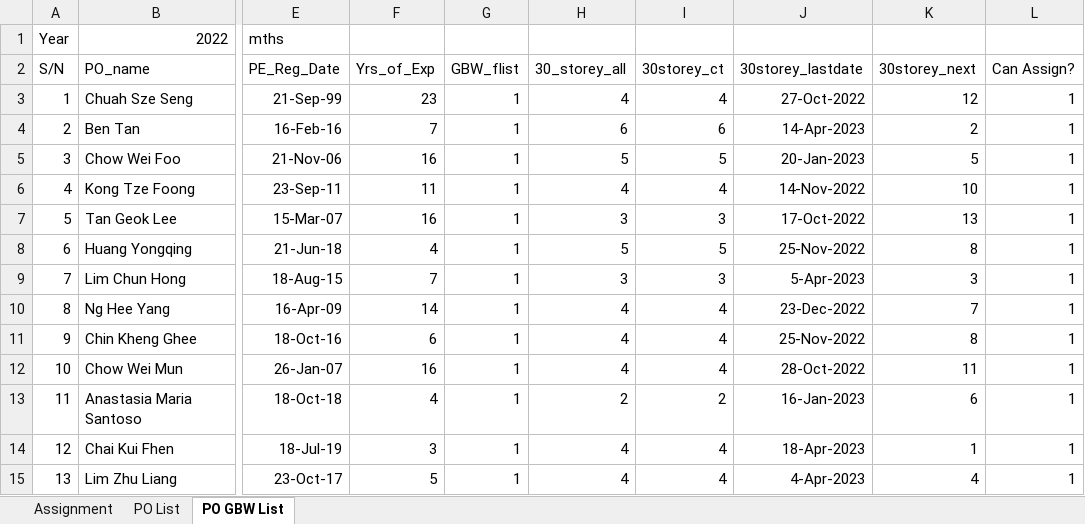
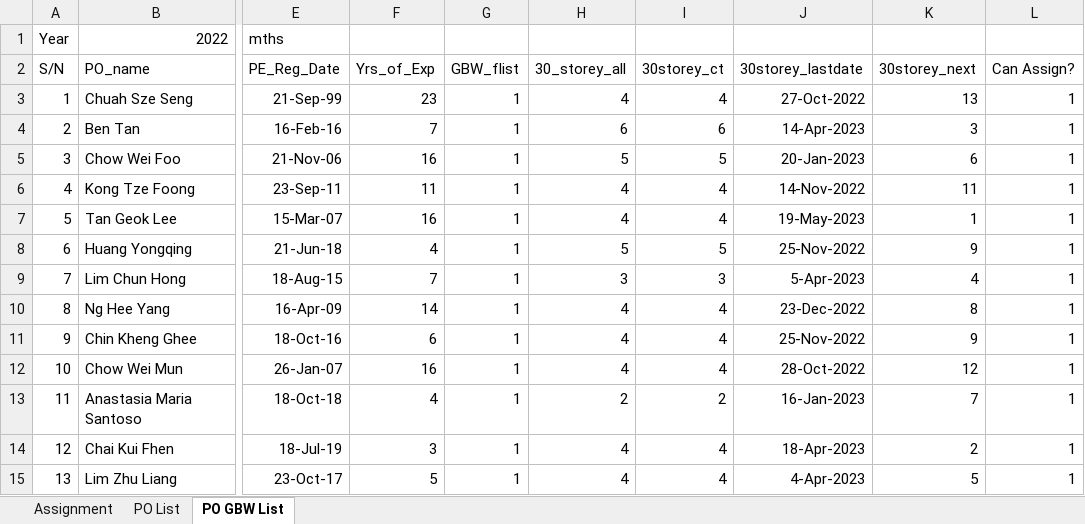
Before and after one commit to chin5oon/STassignment, an Excel workbook: Assignment1.xlsx, sheet PO GBW List, drawn as a sheet; only a part is shown, gaps mark what is left out; values as stored, in another font and other column widths than the file's, no borders; the diff names each change by its address in the sheet, - before the commit and + after, or states it on an @@ line.

```diff
--- a/Assignment1.xlsx (sheet PO GBW List)
+++ b/Assignment1.xlsx (sheet PO GBW List)
-K3 (30storey_next): 12
+K3 (30storey_next): 13
-K4 (30storey_next): 2
+K4 (30storey_next): 3
-K5 (30storey_next): 5
+K5 (30storey_next): 6
-K6 (30storey_next): 10
+K6 (30storey_next): 11
-H7 (30_storey_all): 3
+H7 (30_storey_all): 4
-I7 (30storey_ct): 3
+I7 (30storey_ct): 4
-J7 (30storey_lastdate): 17-Oct-2022
+J7 (30storey_lastdate): 19-May-2023
-K7 (30storey_next): 13
+K7 (30storey_next): 1
-K8 (30storey_next): 8
+K8 (30storey_next): 9
-K9 (30storey_next): 3
+K9 (30storey_next): 4
-K10 (30storey_next): 7
+K10 (30storey_next): 8
-K11 (30storey_next): 8
+K11 (30storey_next): 9
-K12 (30storey_next): 11
+K12 (30storey_next): 12
-K13 (30storey_next): 6
+K13 (30storey_next): 7
-K14 (30storey_next): 1
+K14 (30storey_next): 2
-K15 (30storey_next): 4
+K15 (30storey_next): 5
```
Also changed, not shown: sheet PO List, sheet Assignment, formulas that keep their value.
